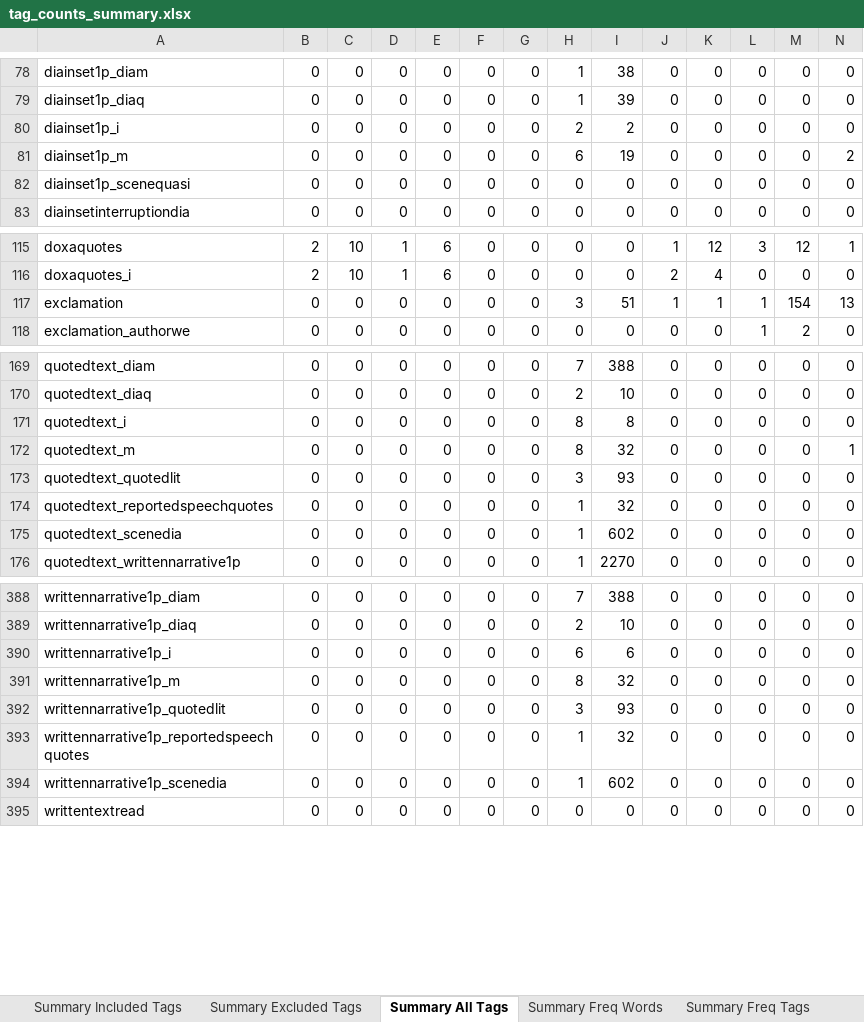
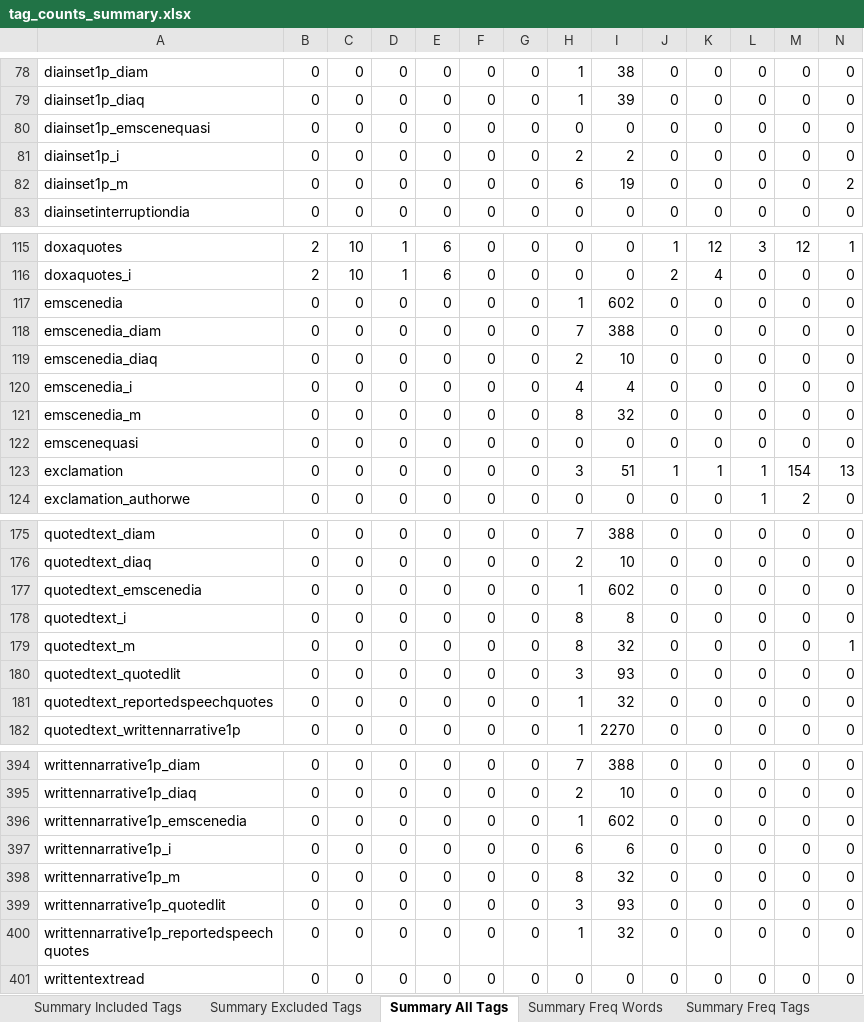
Before and after one commit to aculich/novel-scenification, an Excel workbook: data/tag_counts_summary.xlsx, sheet Summary All Tags, drawn as a sheet; only a part is shown, gaps mark what is left out; values as stored, in another font and other column widths than the file's, no cell formats; removed rows and columns are numbered as before the commit, all else as after; rows hold the shown columns only; the diff covers the shown part only; the diff names each change by its address in the sheet, - before the commit and + after, or states it on an @@ line.

```diff
--- a/data/tag_counts_summary.xlsx (sheet Summary All Tags)
+++ b/data/tag_counts_summary.xlsx (sheet Summary All Tags)
+row 80: diainset1p_emscenequasi | 0 | 0 | 0 | 0 | 0 | 0 | 0 | 0 | 0 | 0 | 0 | 0 | 0
-row 82: diainset1p_scenequasi | 0 | 0 | 0 | 0 | 0 | 0 | 0 | 0 | 0 | 0 | 0 | 0 | 0
+row 117: emscenedia | 0 | 0 | 0 | 0 | 0 | 0 | 1 | 602 | 0 | 0 | 0 | 0 | 0
+row 118: emscenedia_diam | 0 | 0 | 0 | 0 | 0 | 0 | 7 | 388 | 0 | 0 | 0 | 0 | 0
+row 119: emscenedia_diaq | 0 | 0 | 0 | 0 | 0 | 0 | 2 | 10 | 0 | 0 | 0 | 0 | 0
+row 120: emscenedia_i | 0 | 0 | 0 | 0 | 0 | 0 | 4 | 4 | 0 | 0 | 0 | 0 | 0
+row 121: emscenedia_m | 0 | 0 | 0 | 0 | 0 | 0 | 8 | 32 | 0 | 0 | 0 | 0 | 0
+row 122: emscenequasi | 0 | 0 | 0 | 0 | 0 | 0 | 0 | 0 | 0 | 0 | 0 | 0 | 0
+row 177: quotedtext_emscenedia | 0 | 0 | 0 | 0 | 0 | 0 | 1 | 602 | 0 | 0 | 0 | 0 | 0
-row 175: quotedtext_scenedia | 0 | 0 | 0 | 0 | 0 | 0 | 1 | 602 | 0 | 0 | 0 | 0 | 0
+row 396: writtennarrative1p_emscenedia | 0 | 0 | 0 | 0 | 0 | 0 | 1 | 602 | 0 | 0 | 0 | 0 | 0
-row 394: writtennarrative1p_scenedia | 0 | 0 | 0 | 0 | 0 | 0 | 1 | 602 | 0 | 0 | 0 | 0 | 0
```
Also changed, not shown: 2 added rows, 2 removed rows and 12 edited cells elsewhere in this sheet, sheet Summary Included Tags, sheet Summary Freq Words, sheet Summary Freq Tags, sheet Summary Excluded Tags, sheet 1788 Anon Oswald Castle 1_6_138, sheet 1828 Harvey 1_3_13500 final no, cell formats, 5 other files.
